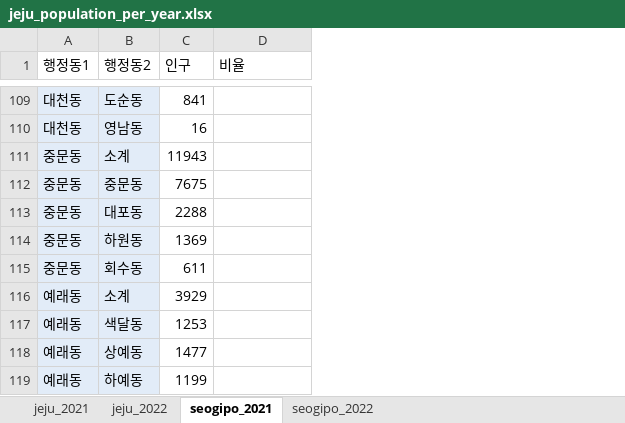
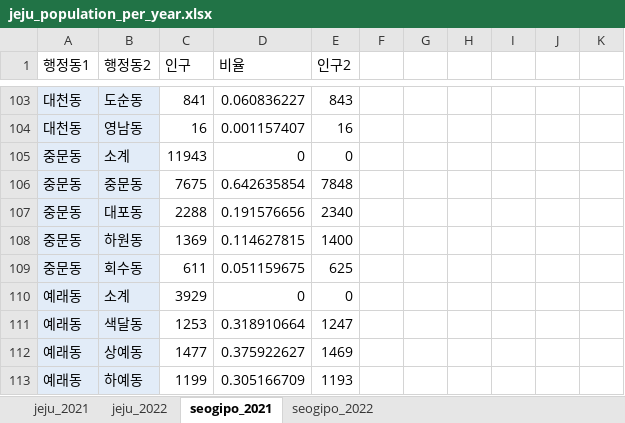
Before and after one commit to CJunbot/Dacon_Jeju_traffic, an Excel workbook: jeju_population_per_year.xlsx, sheet seogipo_2021, drawn as a sheet; only a part is shown, gaps mark what is left out; values as stored, in another font and other column widths than the file's, no borders; addresses are those after the commit; the diff covers the shown part only; the diff names each change by its address in the sheet, - before the commit and + after, or states it on an @@ line.

```diff
--- a/jeju_population_per_year.xlsx (sheet seogipo_2021)
+++ b/jeju_population_per_year.xlsx (sheet seogipo_2021)
+column E (인구2), rows 103-113: 843 | 16 | 0 | 7848 | 2340 | 1400 | 625 | 0 | 1247 | 1469 | 1193
+column F, empty
+column G, empty
+column H, empty
+column I, empty
+column J, empty
+column K, empty
-D103 (비율): (empty)
+D103 (비율): 0.060836227
-D104 (비율): (empty)
+D104 (비율): 0.001157407
-D105 (비율): (empty)
+D105 (비율): 0
-D106 (비율): (empty)
+D106 (비율): 0.642635854
-D107 (비율): (empty)
+D107 (비율): 0.191576656
-D108 (비율): (empty)
+D108 (비율): 0.114627815
-D109 (비율): (empty)
+D109 (비율): 0.051159675
-D110 (비율): (empty)
+D110 (비율): 0
-D111 (비율): (empty)
+D111 (비율): 0.318910664
-D112 (비율): (empty)
+D112 (비율): 0.375922627
-D113 (비율): (empty)
+D113 (비율): 0.305166709
```
Also changed, not shown: 6 removed rows and 105 edited cells elsewhere in this sheet, sheet seogipo_2022, sheet jeju_2021, 8 other files.
